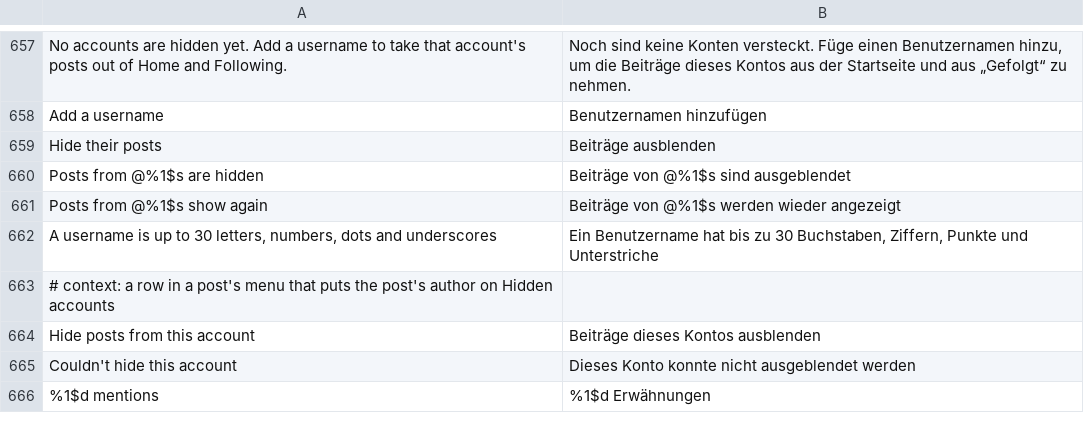
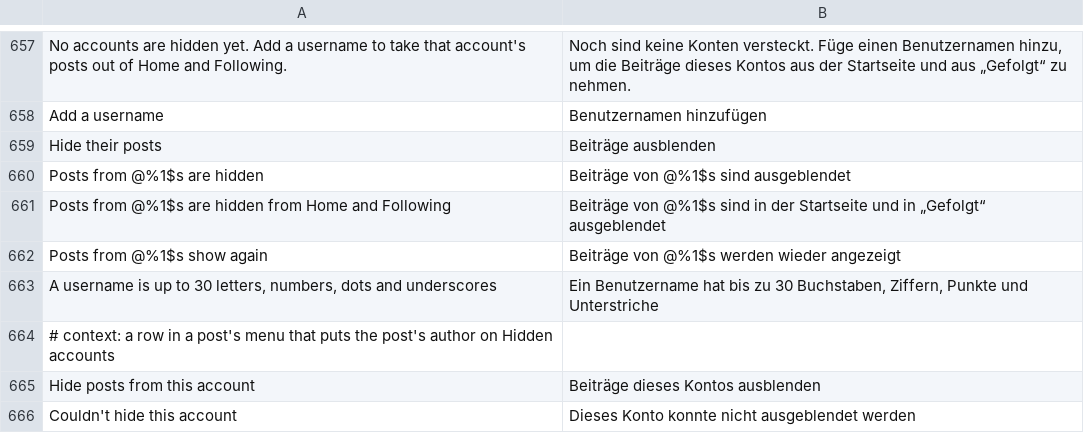
Before and after one commit to SysAdminDoc/HushGram, a TSV file: extensions/shared/library/src/main/l10n/de.tsv, drawn as a sheet; only a part is shown, gaps mark what is left out; the shorter side is filled out with more unchanged rows; the diff names each change by its address in the sheet, - before the commit and + after, or states it on an @@ line.

Commit message:
fix(feed): say the hide row hides from Home and Following
The row hooks the post menu builder that profile, Explore and hashtag
posts share, and nothing on the builder's state names the surface. It
reads a module string, but its values for Home and Following can't be
proven without a device, so the row stays where the menu is.

The toast now says what the tap does: the account's posts are hidden
from Home and Following. New text added to every catalog, and the
CHANGELOG bullet describes the row where it shows.

```diff
--- a/extensions/shared/library/src/main/l10n/de.tsv
+++ b/extensions/shared/library/src/main/l10n/de.tsv
+row 661: Posts from @%1$s are hidden from Home and Following | Beiträge von @%1$s sind in der Startseite und in „Gefolgt“ ausgeblendet
```
Also changed, not shown: extensions/shared/library/src/main/l10n/es.tsv, extensions/shared/library/src/main/l10n/in.tsv, 7 other files.
